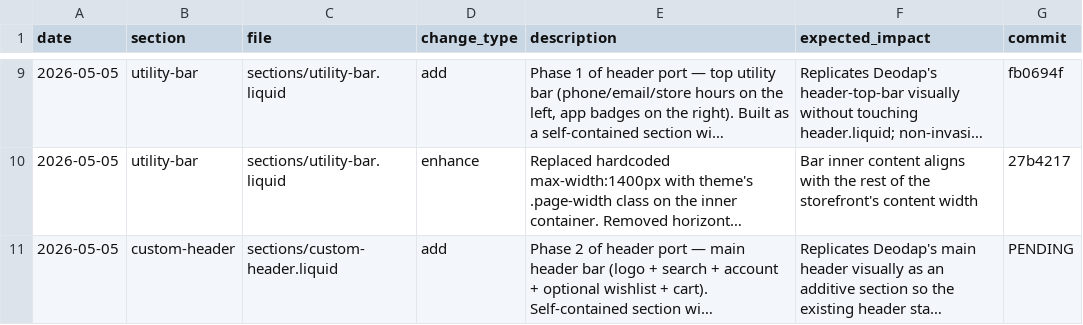
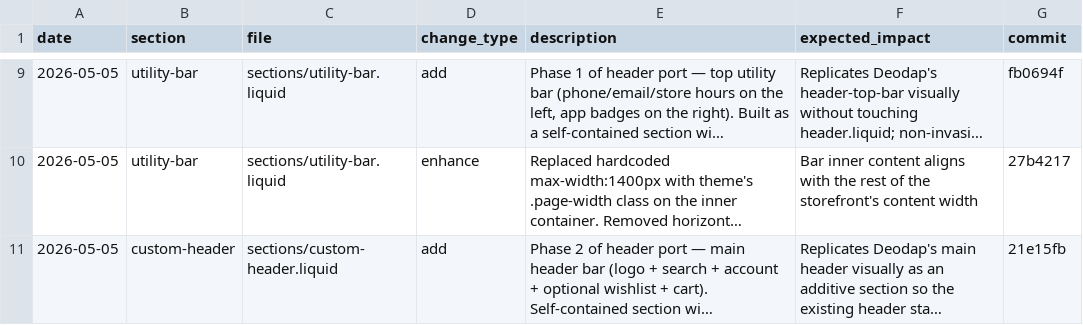
Before and after one commit to Aashutosh1632/Ambiw-Hyper, a CSV file: change-log.csv, drawn as a sheet; only a part is shown, gaps mark what is left out; long unchanged cells end in …; the diff names each change by its address in the sheet, - before the commit and + after, or states it on an @@ line.

```diff
--- a/change-log.csv
+++ b/change-log.csv
-G11 (commit): PENDING
+G11 (commit): 21e15fb
```
